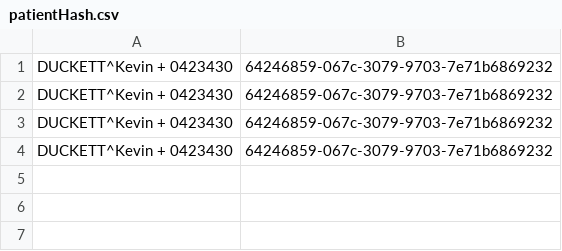
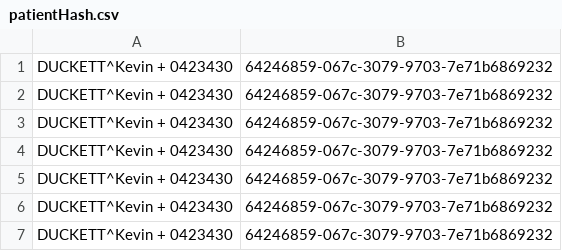
Before and after one commit to didymo/OnkoDICOM, a CSV file: src/data/csv/patientHash.csv, drawn as a sheet; the diff names each change by its address in the sheet, - before the commit and + after, or states it on an @@ line.

```diff
--- a/src/data/csv/patientHash.csv
+++ b/src/data/csv/patientHash.csv
+row 5: DUCKETT^Kevin + 0423430 | 64246859-067c-3079-9703-7e71b6869232
+row 6: DUCKETT^Kevin + 0423430 | 64246859-067c-3079-9703-7e71b6869232
+row 7: DUCKETT^Kevin + 0423430 | 64246859-067c-3079-9703-7e71b6869232
```
Also changed, not shown: 1 other file.
